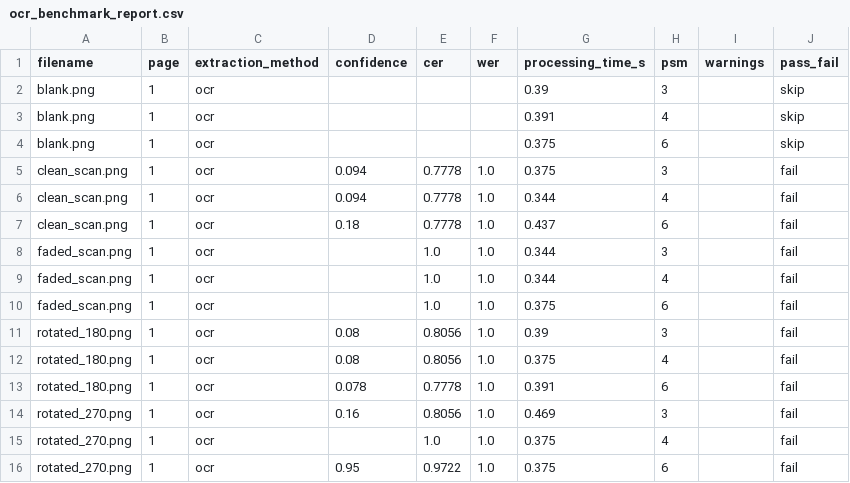
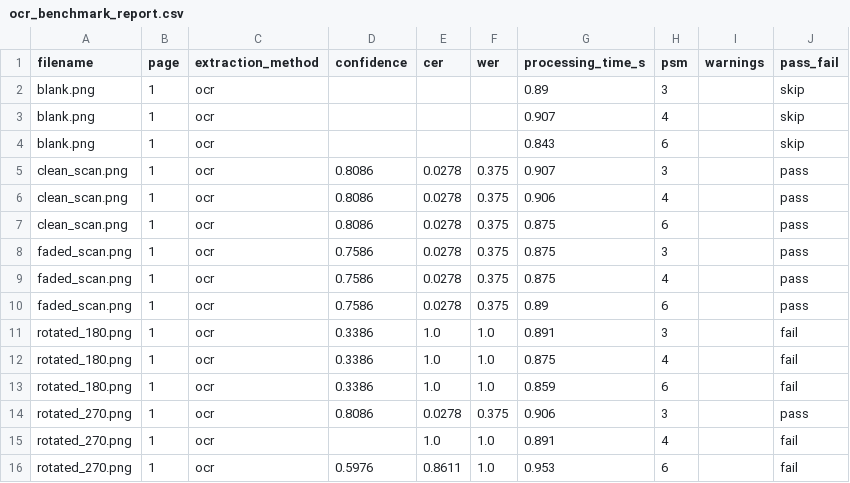
Before and after one commit to jiggenuggets/lingokatutubo, a CSV file: lingokatutubo/translator/ocr_fixtures/reports/ocr_benchmark_report.csv, drawn as a sheet; only a part is shown; the diff covers the shown part only.

Commit message:
Update LINGOKATUTUBO project

```diff
--- a/lingokatutubo/translator/ocr_fixtures/reports/ocr_benchmark_report.csv
+++ b/lingokatutubo/translator/ocr_fixtures/reports/ocr_benchmark_report.csv
@@ -1,16 +1,16 @@
 filename,page,extraction_method,confidence,cer,wer,processing_time_s,psm,warnings,pass_fail
-blank.png,1,ocr,,,,0.39,3,,skip
-blank.png,1,ocr,,,,0.391,4,,skip
-blank.png,1,ocr,,,,0.375,6,,skip
-clean_scan.png,1,ocr,0.094,0.7778,1.0,0.375,3,,fail
-clean_scan.png,1,ocr,0.094,0.7778,1.0,0.344,4,,fail
-clean_scan.png,1,ocr,0.18,0.7778,1.0,0.437,6,,fail
-faded_scan.png,1,ocr,,1.0,1.0,0.344,3,,fail
-faded_scan.png,1,ocr,,1.0,1.0,0.344,4,,fail
-faded_scan.png,1,ocr,,1.0,1.0,0.375,6,,fail
-rotated_180.png,1,ocr,0.08,0.8056,1.0,0.39,3,,fail
-rotated_180.png,1,ocr,0.08,0.8056,1.0,0.375,4,,fail
-rotated_180.png,1,ocr,0.078,0.7778,1.0,0.391,6,,fail
-rotated_270.png,1,ocr,0.16,0.8056,1.0,0.469,3,,fail
-rotated_270.png,1,ocr,,1.0,1.0,0.375,4,,fail
-rotated_270.png,1,ocr,0.95,0.9722,1.0,0.375,6,,fail
+blank.png,1,ocr,,,,0.89,3,,skip
+blank.png,1,ocr,,,,0.907,4,,skip
+blank.png,1,ocr,,,,0.843,6,,skip
+clean_scan.png,1,ocr,0.8086,0.0278,0.375,0.907,3,,pass
+clean_scan.png,1,ocr,0.8086,0.0278,0.375,0.906,4,,pass
+clean_scan.png,1,ocr,0.8086,0.0278,0.375,0.875,6,,pass
+faded_scan.png,1,ocr,0.7586,0.0278,0.375,0.875,3,,pass
+faded_scan.png,1,ocr,0.7586,0.0278,0.375,0.875,4,,pass
+faded_scan.png,1,ocr,0.7586,0.0278,0.375,0.89,6,,pass
+rotated_180.png,1,ocr,0.3386,1.0,1.0,0.891,3,,fail
+rotated_180.png,1,ocr,0.3386,1.0,1.0,0.875,4,,fail
+rotated_180.png,1,ocr,0.3386,1.0,1.0,0.859,6,,fail
+rotated_270.png,1,ocr,0.8086,0.0278,0.375,0.906,3,,pass
+rotated_270.png,1,ocr,,1.0,1.0,0.891,4,,fail
+rotated_270.png,1,ocr,0.5976,0.8611,1.0,0.953,6,,fail
```
Also changed, not shown: 34 edited cells elsewhere in this file, 13 other files.
